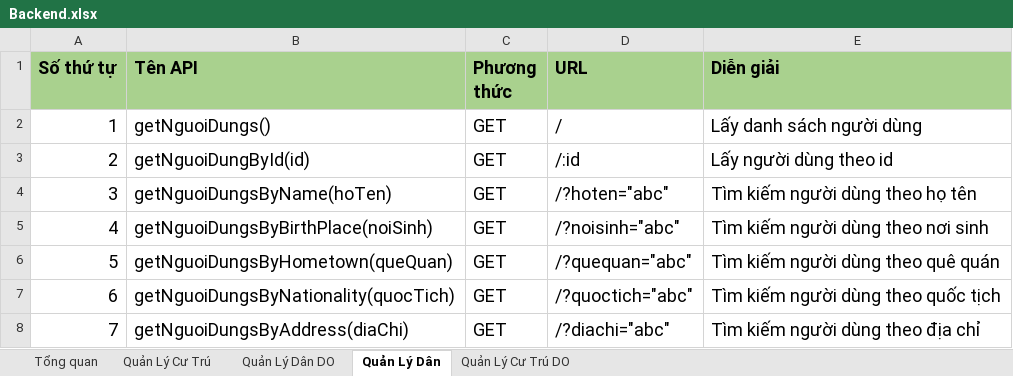
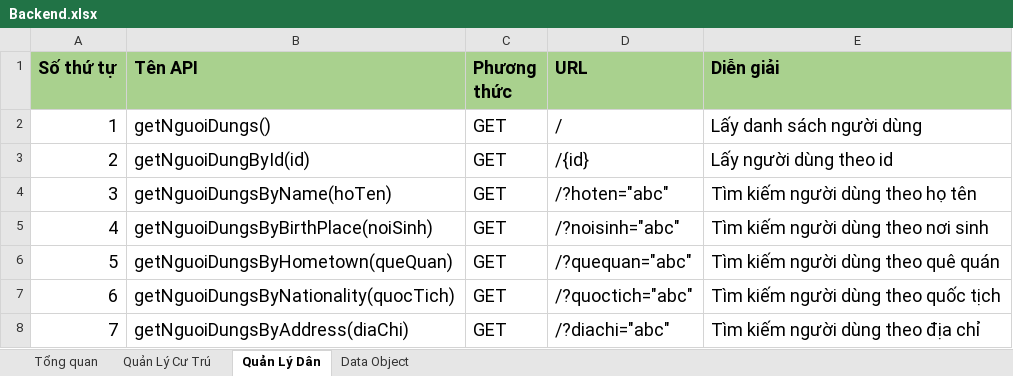
Before and after one commit to minhquanma/QuanLyCuTruJava, an Excel workbook: Specifications (仕様書)/API Interface/Backend.xlsx, sheet Quản Lý Dân, drawn as a sheet; values as stored, in another font and other column widths than the file's, no borders; the diff names each change by its address in the sheet, - before the commit and + after, or states it on an @@ line.

```diff
--- a/Specifications (仕様書)/API Interface/Backend.xlsx (sheet Quản Lý Dân)
+++ b/Specifications (仕様書)/API Interface/Backend.xlsx (sheet Quản Lý Dân)
-sheet tab: Quản Lý Cư Trú DO
+sheet tab: Data Object
-sheet tab: Quản Lý Dân DO
-D3 (URL): /:id
+D3 (URL): /{id}
```
Also changed, not shown: sheet Data Object, sheet Quản Lý Cư Trú, sheet Tổng quan, 8 other files.
